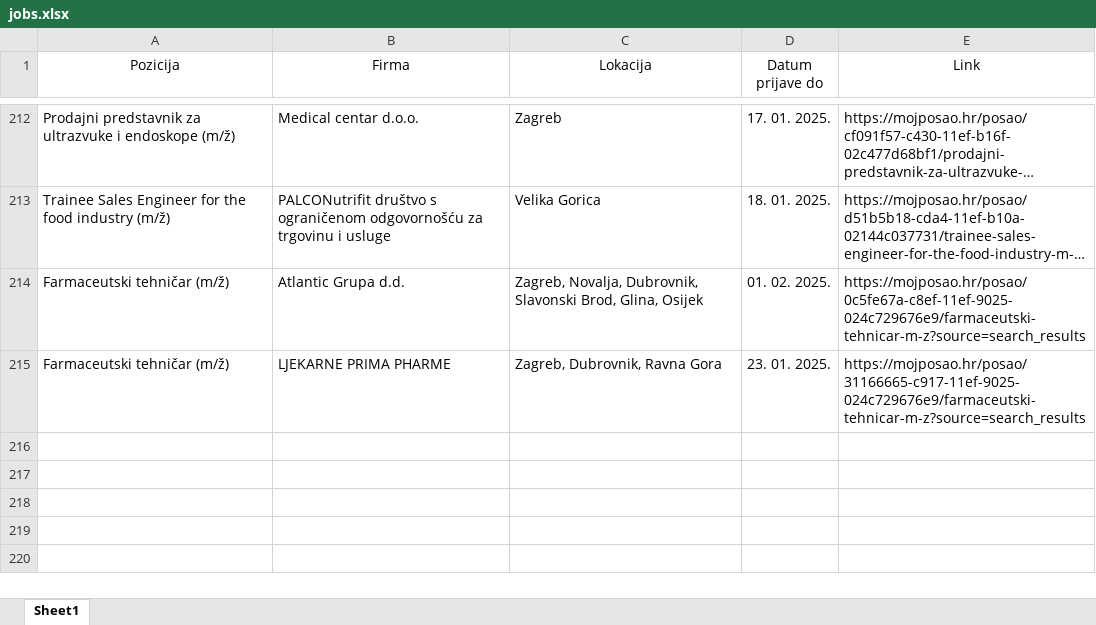
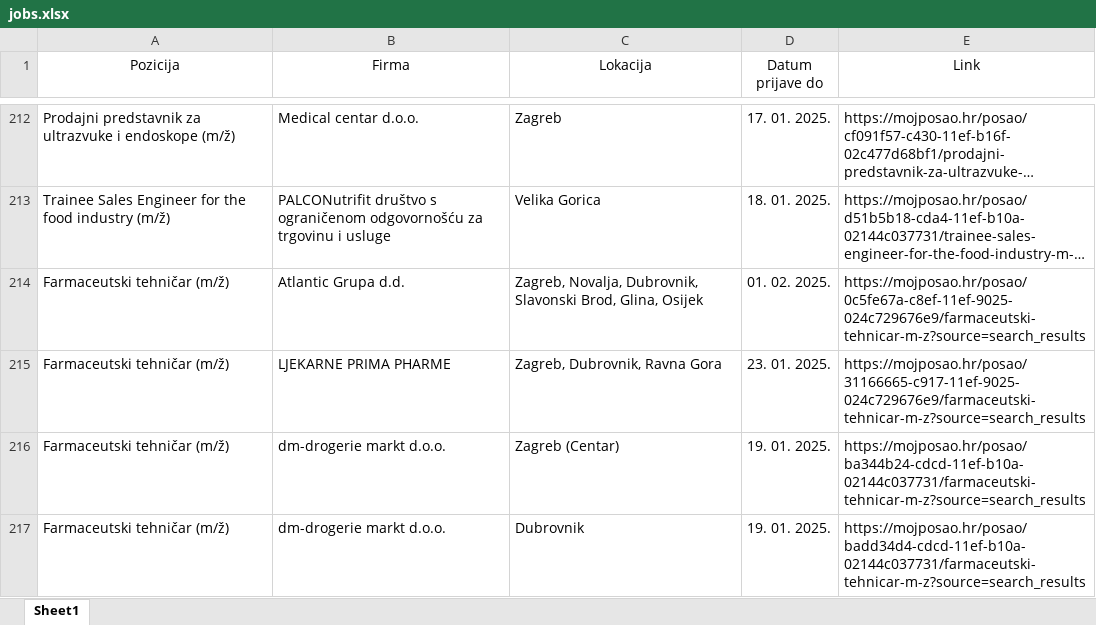
Before and after one commit to FraneCal/moj-posao-scraper, an Excel workbook: jobs.xlsx, sheet Sheet1, drawn as a sheet; only a part is shown, gaps mark what is left out; long unchanged cells end in …; values as stored, in another font and other column widths than the file's, no borders; the diff names each change by its address in the sheet, - before the commit and + after, or states it on an @@ line.

```diff
--- a/jobs.xlsx (sheet Sheet1)
+++ b/jobs.xlsx (sheet Sheet1)
+row 216: Farmaceutski tehničar (m/ž) | dm-drogerie markt d.o.o. | Zagreb (Centar) | 19. 01. 2025. | https://mojposao.hr/posao/ba344b24-cdcd-11ef-b10a-02144c037731/farmaceutski-tehnicar-m-z?source=search_results
+row 217: Farmaceutski tehničar (m/ž) | dm-drogerie markt d.o.o. | Dubrovnik | 19. 01. 2025. | https://mojposao.hr/posao/badd34d4-cdcd-11ef-b10a-02144c037731/farmaceutski-tehnicar-m-z?source=search_results
```
